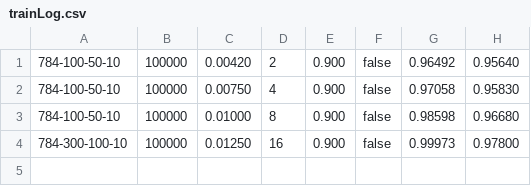
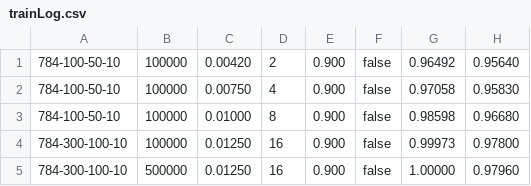
Before and after one commit to asheptunov/graph-neural-net, a CSV file: logs/trainLog.csv, drawn as a sheet.

Commit message:
Added 500k run; 98% flat acc
Signed-off-by: Andriy Sheptunov <andriy.sheptunov@gmail.com>

```diff
--- a/logs/trainLog.csv
+++ b/logs/trainLog.csv
@@ -4 +4,2 @@
 784-300-100-10,100000,0.01250,16,0.900,false,0.99973,0.97800
+784-300-100-10,500000,0.01250,16,0.900,false,1.00000,0.97960
```
